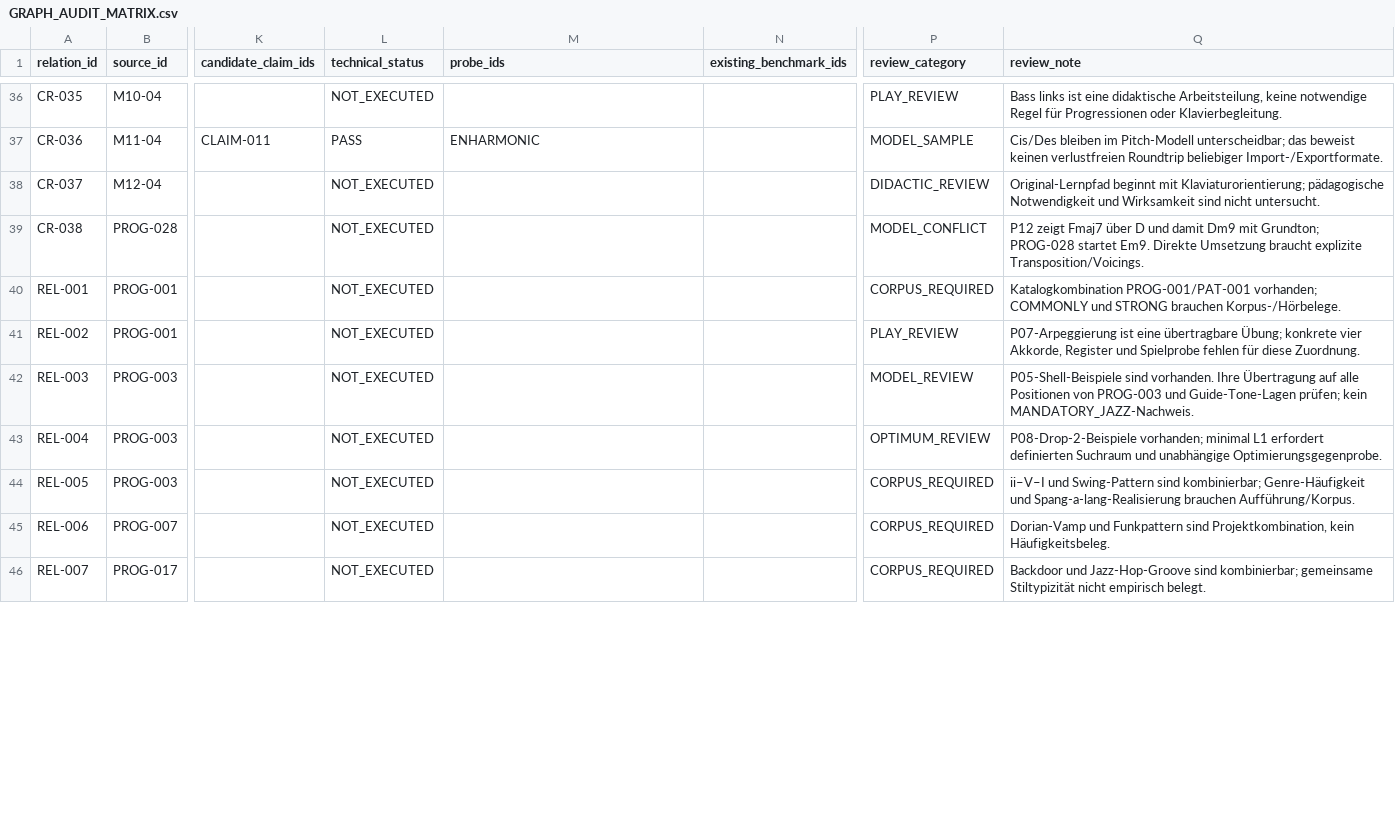
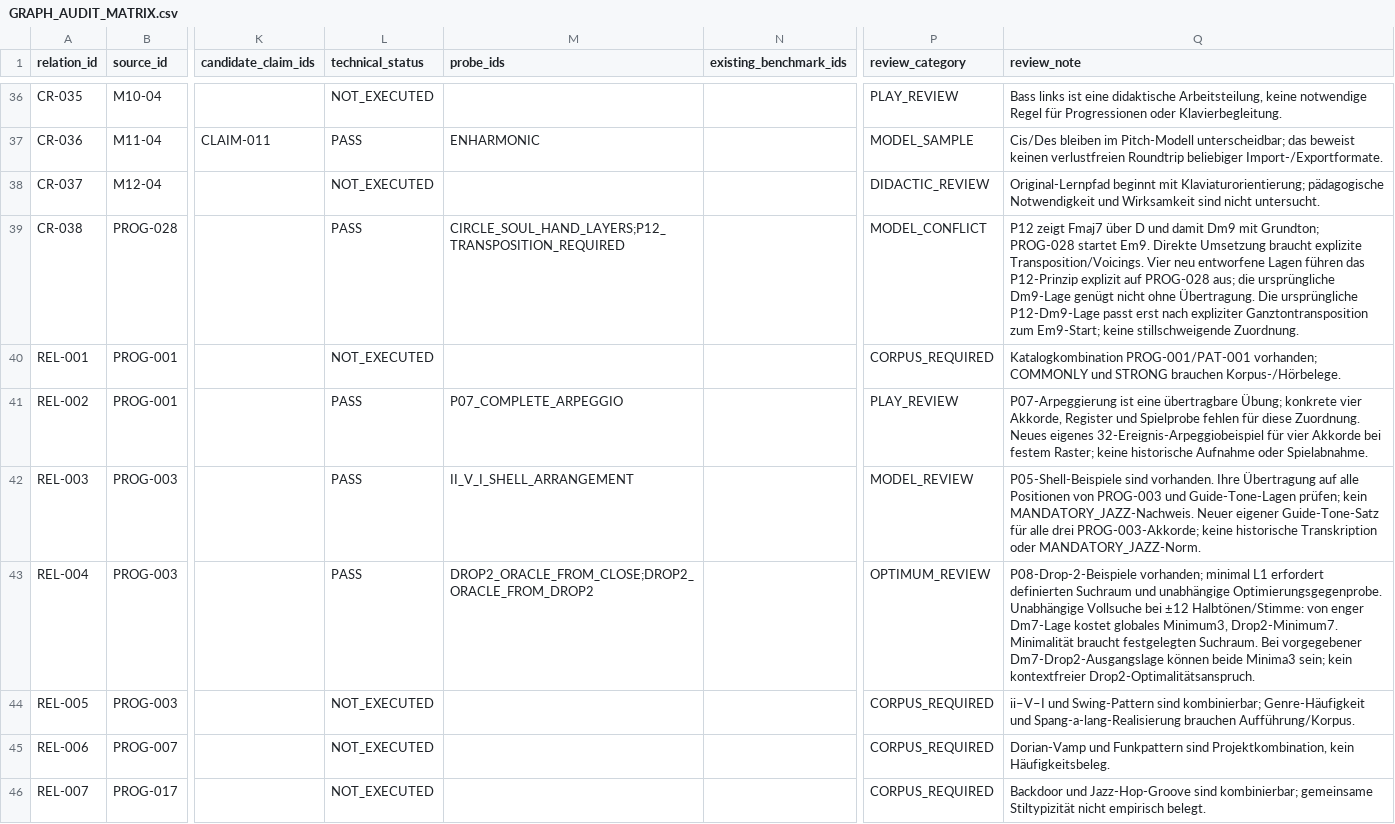
Before and after one commit to n05a-design/steps, a CSV file: knowledge/relations/GRAPH_AUDIT_MATRIX.csv, drawn as a sheet; only a part is shown, gaps mark what is left out; the diff covers the shown part only; the diff names each change by its address in the sheet, - before the commit and + after, or states it on an @@ line.

```diff
--- a/knowledge/relations/GRAPH_AUDIT_MATRIX.csv
+++ b/knowledge/relations/GRAPH_AUDIT_MATRIX.csv
-L39 (technical_status): NOT_EXECUTED
+L39 (technical_status): PASS
-M39 (probe_ids): (empty)
+M39 (probe_ids): CIRCLE_SOUL_HAND_LAYERS;P12_TRANSPOSITION_REQUIRED
-Q39 (review_note): …explizite Transposition/Voicings.
+Q39 (review_note): …explizite Transposition/Voicings. Vier neu entworfene Lagen führen das P12-Prinzip explizit auf PROG-028 aus; die ursprüngliche Dm9-Lage genügt nicht ohne Übertragung. Die ursprüngliche P12-Dm9-Lage passt erst nach expliziter Ganztontransposition zum Em9-Start; keine stillschweigende Zuordnung.
-L41:L43 (technical_status): NOT_EXECUTED
+L41:L43 (technical_status): PASS
-M41 (probe_ids): (empty)
+M41 (probe_ids): P07_COMPLETE_ARPEGGIO
-Q41 (review_note): …diese Zuordnung.
+Q41 (review_note): …diese Zuordnung. Neues eigenes 32-Ereignis-Arpeggiobeispiel für vier Akkorde bei festem Raster; keine historische Aufnahme oder Spielabnahme.
-M42 (probe_ids): (empty)
+M42 (probe_ids): II_V_I_SHELL_ARRANGEMENT
-Q42 (review_note): …kein MANDATORY_JAZZ-Nachweis.
+Q42 (review_note): …kein MANDATORY_JAZZ-Nachweis. Neuer eigener Guide-Tone-Satz für alle drei PROG-003-Akkorde; keine historische Transkription oder MANDATORY_JAZZ-Norm.
-M43 (probe_ids): (empty)
+M43 (probe_ids): DROP2_ORACLE_FROM_CLOSE;DROP2_ORACLE_FROM_DROP2
-Q43 (review_note): …unabhängige Optimierungsgegenprobe.
+Q43 (review_note): …unabhängige Optimierungsgegenprobe. Unabhängige Vollsuche bei ±12 Halbtönen/Stimme: von enger Dm7-Lage kostet globales Minimum3, Drop2-Minimum7. Minimalität braucht festgelegten Suchraum. Bei vorgegebener Dm7-Drop2-Ausgangslage können beide Minima3 sein; kein kontextfreier Drop2-Optimalitätsanspruch.
```
Also changed, not shown: 35 edited cells elsewhere in this file, docs/audit/fable-5.2/GOLDEN_64_PRUEFMATRIX_2026-11-14.csv, docs/audit/fable-5.2/NACHT_GOLDEN_2026-11-14.csv, 27 other files.
